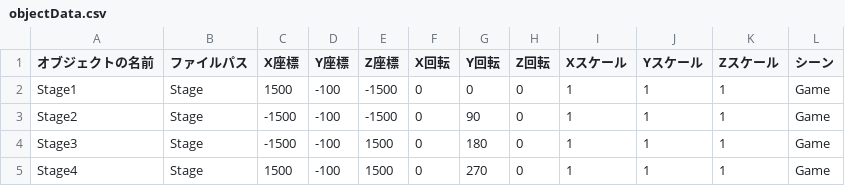
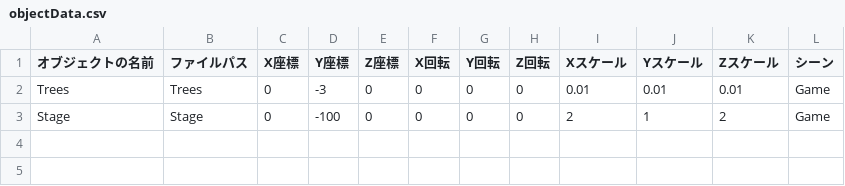
Before and after one commit to ma-si-419/KOUMOTTO, a CSV file: data/csv/objectData.csv, drawn as a sheet.

```diff
--- a/data/csv/objectData.csv
+++ b/data/csv/objectData.csv
@@ -1,5 +1,3 @@
 オブジェクトの名前,ファイルパス,X座標,Y座標,Z座標,X回転,Y回転,Z回転,Xスケール,Yスケール,Zスケール,シーン
-Stage1,Stage,1500,-100,-1500,0,0,0,1,1,1,Game
-Stage2,Stage,-1500,-100,-1500,0,90,0,1,1,1,Game
-Stage3,Stage,-1500,-100,1500,0,180,0,1,1,1,Game
-Stage4,Stage,1500,-100,1500,0,270,0,1,1,1,Game
+Trees,Trees,0,-3,0,0,0,0,0.01,0.01,0.01,Game
+Stage,Stage,0,-100,0,0,0,0,2,1,2,Game
```
Also changed, not shown: data/csv/attackData.csv, data/csv/effekseerHandleData.csv, 36 other files.
